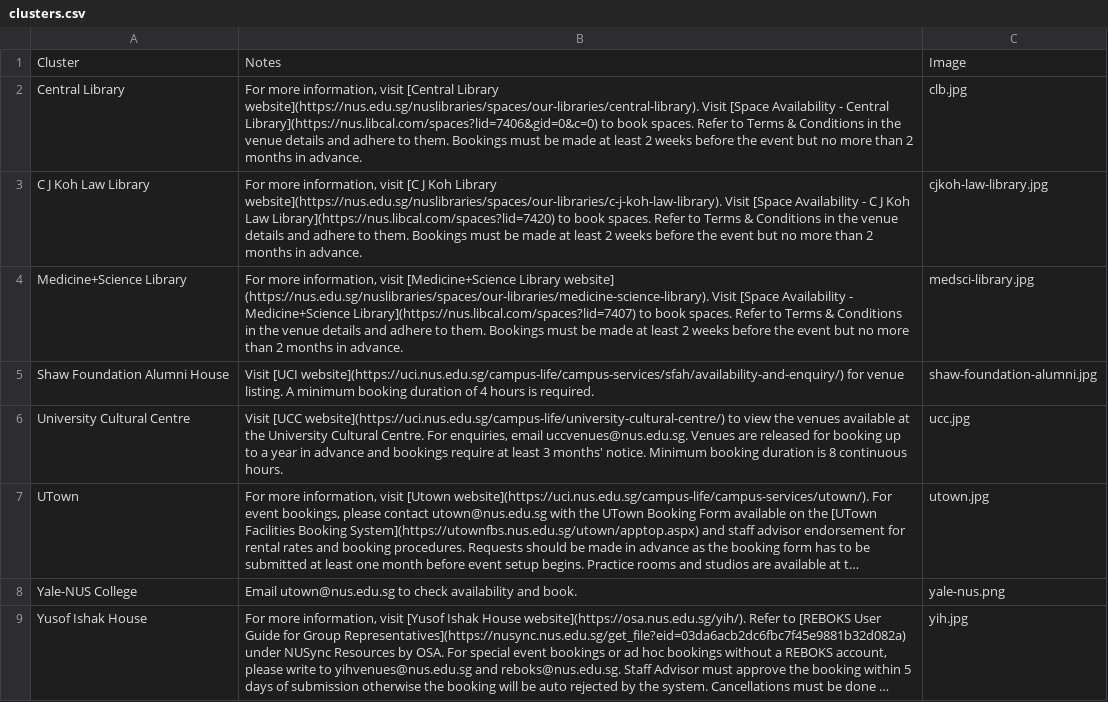
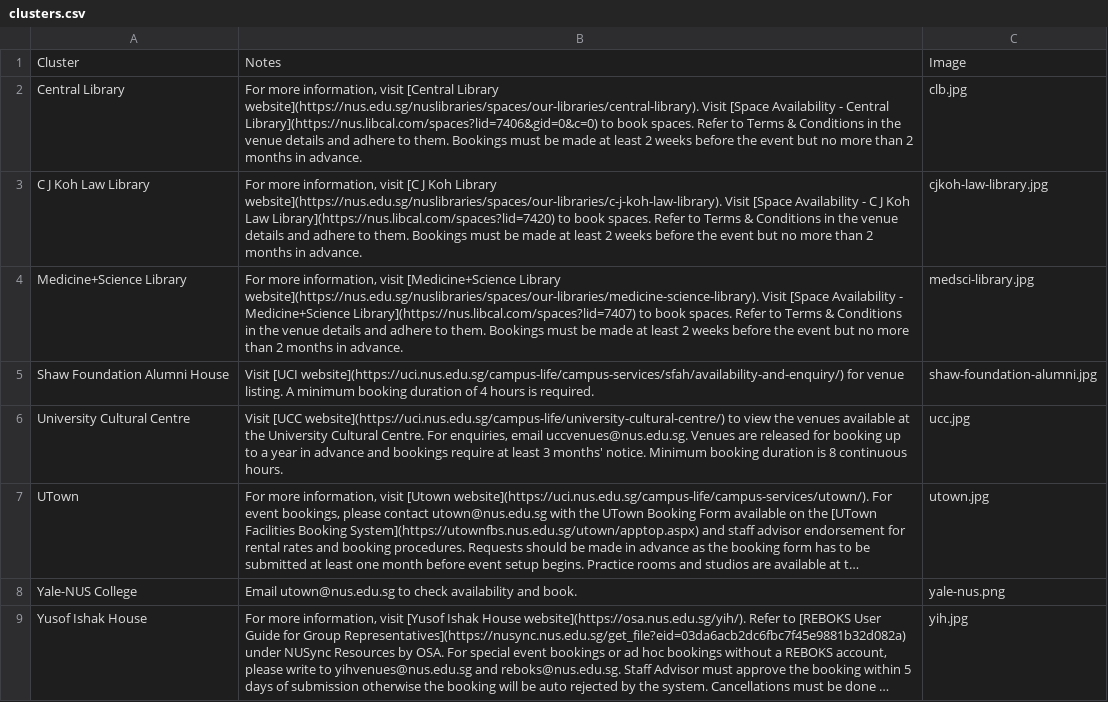
Before and after one commit to bibikowlf/nus-cfa-artcyclopedia, a CSV file: venues/clusters.csv, drawn as a sheet; long unchanged cells end in ….

```diff
--- a/venues/clusters.csv
+++ b/venues/clusters.csv
@@ -3,3 +3,3 @@ Central Library,"For more information, visit [Central Library website](https://n
 C J Koh Law Library,"For more information, visit [C J Koh Library website](https://nus.edu.sg/nuslibraries/spaces/our-libraries/c-j-koh-law-library). Visit [Space Availability - C J Koh Law Library](https://nus.libcal.com/spaces?lid=7420) to book spaces. Refer to Terms & Conditions in the venue details and adhere to them. Bookings must be made at least 2 weeks before the event but no more than 2 months in advance.",cjkoh-law-library.jpg
-Medicine+Science Library,"For more information, visit [Medicine+Science Library website] (https://nus.edu.sg/nuslibraries/spaces/our-libraries/medicine-science-library). Visit [Space Availability - Medicine+Science Library](https://nus.libcal.com/spaces?lid=7407) to book spaces. Refer to Terms & Conditions in the venue details and adhere to them. Bookings must be made at least 2 weeks before the event but no more than 2 months in advance.",medsci-library.jpg
+Medicine+Science Library,"For more information, visit [Medicine+Science Library website](https://nus.edu.sg/nuslibraries/spaces/our-libraries/medicine-science-library). Visit [Space Availability - Medicine+Science Library](https://nus.libcal.com/spaces?lid=7407) to book spaces. Refer to Terms & Conditions in the venue details and adhere to them. Bookings must be made at least 2 weeks before the event but no more than 2 months in advance.",medsci-library.jpg
 Shaw Foundation Alumni House,Visit [UCI website](https://uci.nus.edu.sg/campus-life/campus-services/sfah/availability-and-enquiry/) for venue listing. A minimum booking duration of 4 hours is required.,shaw-foundation-alumni.jpg
```
Also changed, not shown: venues/venues.csv, 1 other file.
